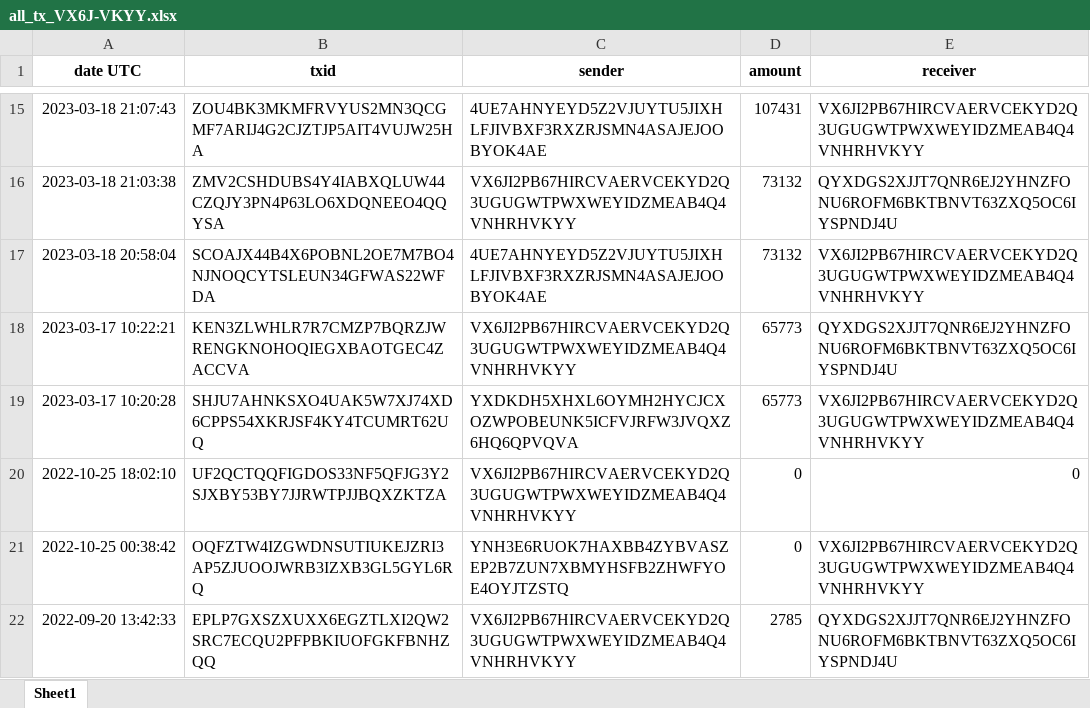
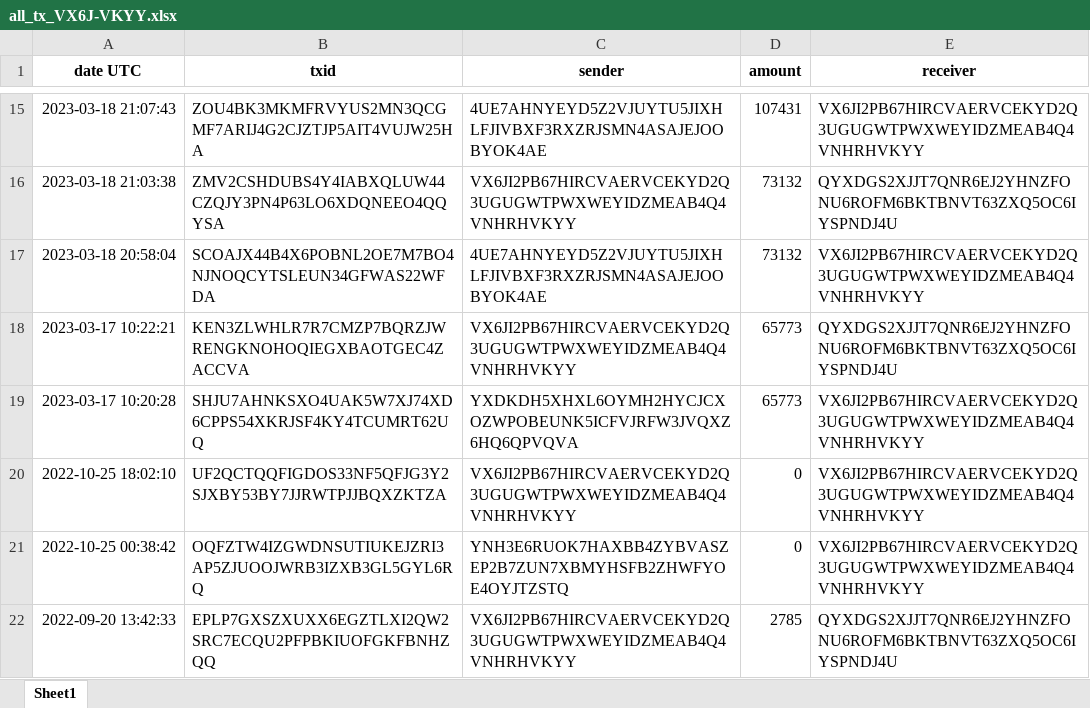
Before and after one commit to 0xm51/AlgoAllTx2Excel, an Excel workbook: all_tx_VX6J-VKYY.xlsx, sheet Sheet1, drawn as a sheet; only a part is shown, gaps mark what is left out; values as stored, in another font and other column widths than the file's, no borders; the diff names each change by its address in the sheet, - before the commit and + after, or states it on an @@ line.

```diff
--- a/all_tx_VX6J-VKYY.xlsx (sheet Sheet1)
+++ b/all_tx_VX6J-VKYY.xlsx (sheet Sheet1)
-E20 (receiver): 0
+E20 (receiver): VX6JI2PB67HIRCVAERVCEKYD2Q3UGUGWTPWXWEYIDZMEAB4Q4VNHRHVKYY
```
Also changed, not shown: all_tx_6PO6-3SBY.xlsx, 4 other files.
